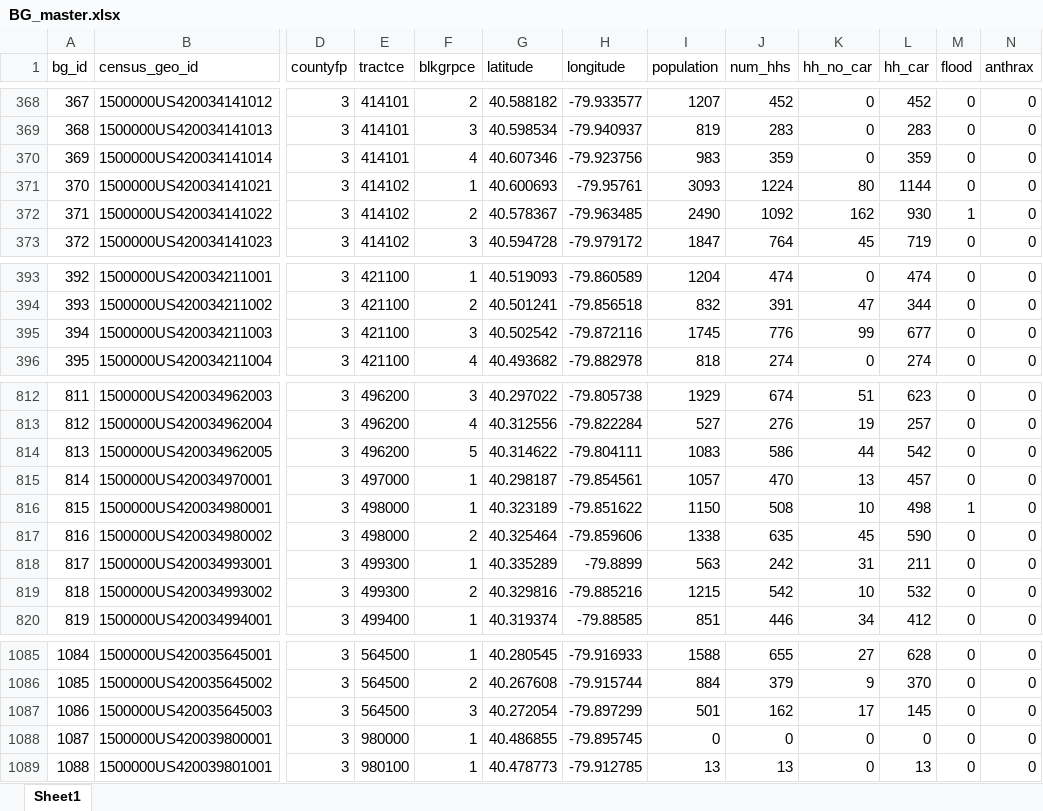
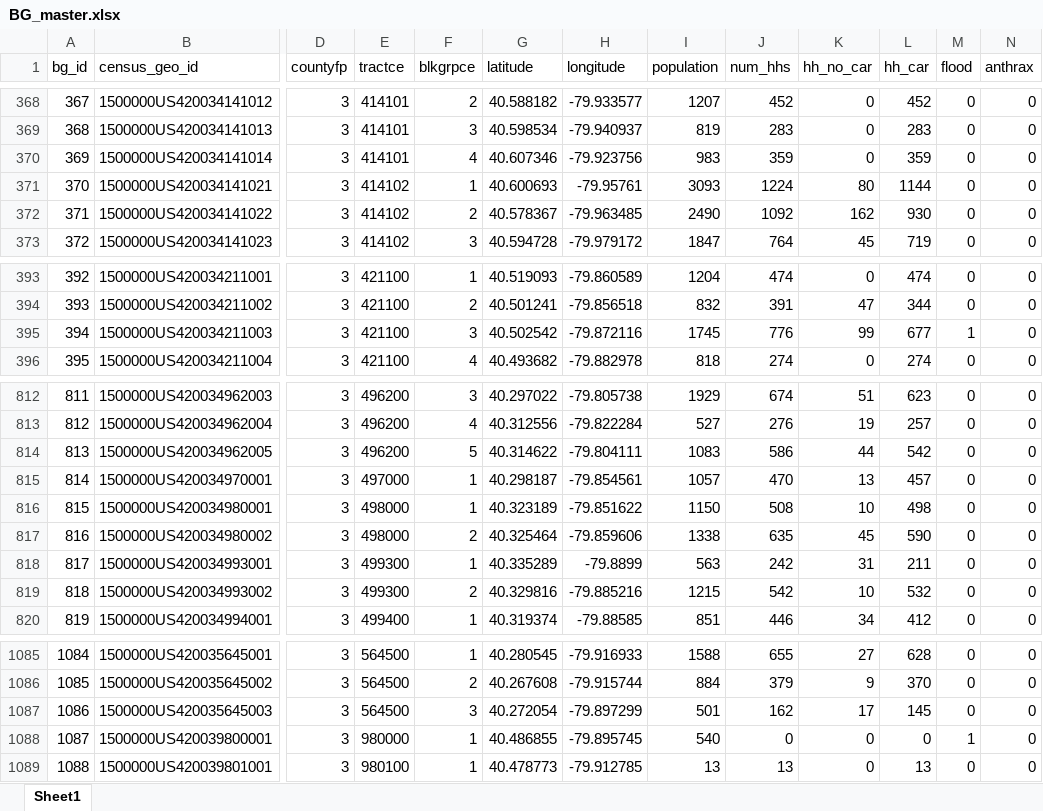
Before and after one commit to espeigle36/points-of-dispense, an Excel workbook: data/BG_master.xlsx, sheet Sheet1, drawn as a sheet; only a part is shown, gaps mark what is left out; values as stored, in another font and other column widths than the file's, no borders; the diff names each change by its address in the sheet, - before the commit and + after, or states it on an @@ line.

Commit message:
Update flood scenario
Update flood scenario numbers

```diff
--- a/data/BG_master.xlsx (sheet Sheet1)
+++ b/data/BG_master.xlsx (sheet Sheet1)
-M372 (flood): 1
+M372 (flood): 0
-M395 (flood): 0
+M395 (flood): 1
-M816 (flood): 1
+M816 (flood): 0
-I1088 (population): 0
+I1088 (population): 540
-M1088 (flood): 0
+M1088 (flood): 1
```
